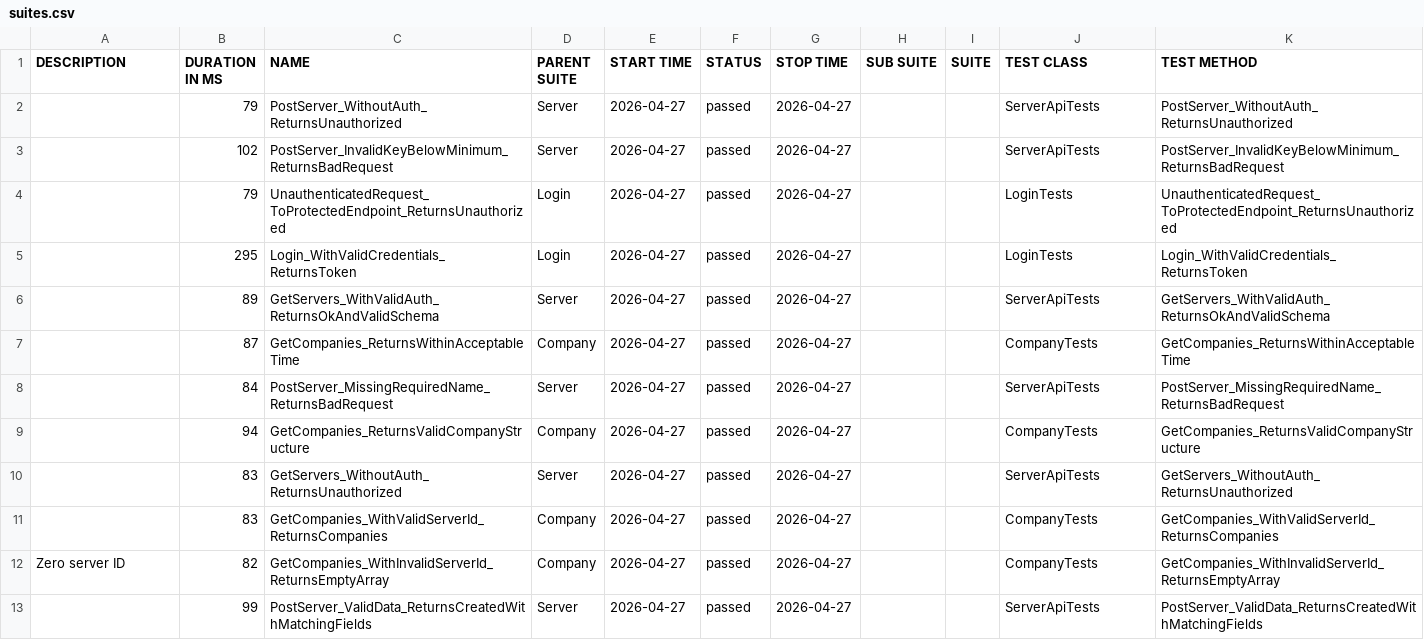
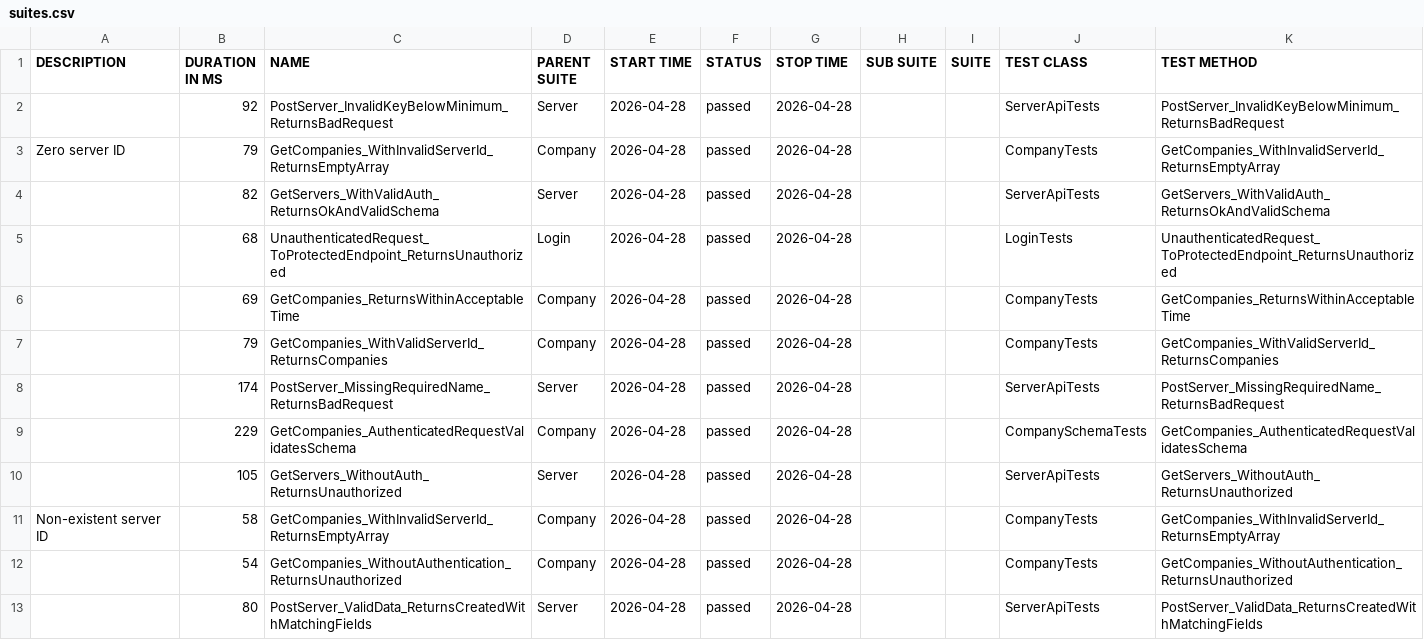
Before and after one commit to effiziente1/API_Testing, a CSV file: data/suites.csv, drawn as a sheet; only a part is shown; the diff covers the shown part only.

```diff
--- a/data/suites.csv
+++ b/data/suites.csv
@@ -1,14 +1,15 @@
 "DESCRIPTION","DURATION IN MS","NAME","PARENT SUITE","START TIME","STATUS","STOP TIME","SUB SUITE","SUITE","TEST CLASS","TEST METHOD"
-"","79","PostServer_WithoutAuth_ReturnsUnauthorized","Server","2026-04-27","passed","2026-04-27","","","ServerApiTests","PostServer_WithoutAuth_ReturnsUnauthorized"
-"","102","PostServer_InvalidKeyBelowMinimum_ReturnsBadRequest","Server","2026-04-27","passed","2026-04-27","","","ServerApiTests","PostServer_InvalidKeyBelowMinimum_ReturnsBadRequest"
-"","79","UnauthenticatedRequest_ToProtectedEndpoint_ReturnsUnauthorized","Login","2026-04-27","passed","2026-04-27","","","LoginTests","UnauthenticatedRequest_ToProtectedEndpoint_ReturnsUnauthorized"
-"","295","Login_WithValidCredentials_ReturnsToken","Login","2026-04-27","passed","2026-04-27","","","LoginTests","Login_WithValidCredentials_ReturnsToken"
-"","89","GetServers_WithValidAuth_ReturnsOkAndValidSchema","Server","2026-04-27","passed","2026-04-27","","","ServerApiTests","GetServers_WithValidAuth_ReturnsOkAndValidSchema"
-"","87","GetCompanies_ReturnsWithinAcceptableTime","Company","2026-04-27","passed","2026-04-27","","","CompanyTests","GetCompanies_ReturnsWithinAcceptableTime"
-"","84","PostServer_MissingRequiredName_ReturnsBadRequest","Server","2026-04-27","passed","2026-04-27","","","ServerApiTests","PostServer_MissingRequiredName_ReturnsBadRequest"
-"","94","GetCompanies_ReturnsValidCompanyStructure","Company","2026-04-27","passed","2026-04-27","","","CompanyTests","GetCompanies_ReturnsValidCompanyStructure"
-"","83","GetServers_WithoutAuth_ReturnsUnauthorized","Server","2026-04-27","passed","2026-04-27","","","ServerApiTests","GetServers_WithoutAuth_ReturnsUnauthorized"
-"","83","GetCompanies_WithValidServerId_ReturnsCompanies","Company","2026-04-27","passed","2026-04-27","","","CompanyTests","GetCompanies_WithValidServerId_ReturnsCompanies"
-"Zero server ID
-","82","GetCompanies_WithInvalidServerId_ReturnsEmptyArray","Company","2026-04-27","passed","2026-04-27","","","CompanyTests","GetCompanies_WithInvalidServerId_ReturnsEmptyArray"
-"","99","PostServer_ValidData_ReturnsCreatedWithMatchingFields","Server","2026-04-27","passed","2026-04-27","","","ServerApiTests","PostServer_ValidData_ReturnsCreatedWithMatchingFields"
+"","92","PostServer_InvalidKeyBelowMinimum_ReturnsBadRequest","Server","2026-04-28","passed","2026-04-28","","","ServerApiTests","PostServer_InvalidKeyBelowMinimum_ReturnsBadRequest"
+"Zero server ID
+","79","GetCompanies_WithInvalidServerId_ReturnsEmptyArray","Company","2026-04-28","passed","2026-04-28","","","CompanyTests","GetCompanies_WithInvalidServerId_ReturnsEmptyArray"
+"","82","GetServers_WithValidAuth_ReturnsOkAndValidSchema","Server","2026-04-28","passed","2026-04-28","","","ServerApiTests","GetServers_WithValidAuth_ReturnsOkAndValidSchema"
+"","68","UnauthenticatedRequest_ToProtectedEndpoint_ReturnsUnauthorized","Login","2026-04-28","passed","2026-04-28","","","LoginTests","UnauthenticatedRequest_ToProtectedEndpoint_ReturnsUnauthorized"
+"","69","GetCompanies_ReturnsWithinAcceptableTime","Company","2026-04-28","passed","2026-04-28","","","CompanyTests","GetCompanies_ReturnsWithinAcceptableTime"
+"","79","GetCompanies_WithValidServerId_ReturnsCompanies","Company","2026-04-28","passed","2026-04-28","","","CompanyTests","GetCompanies_WithValidServerId_ReturnsCompanies"
+"","174","PostServer_MissingRequiredName_ReturnsBadRequest","Server","2026-04-28","passed","2026-04-28","","","ServerApiTests","PostServer_MissingRequiredName_ReturnsBadRequest"
+"","229","GetCompanies_AuthenticatedRequestValidatesSchema","Company","2026-04-28","passed","2026-04-28","","","CompanySchemaTests","GetCompanies_AuthenticatedRequestValidatesSchema"
+"","105","GetServers_WithoutAuth_ReturnsUnauthorized","Server","2026-04-28","passed","2026-04-28","","","ServerApiTests","GetServers_WithoutAuth_ReturnsUnauthorized"
+"Non-existent server ID
+","58","GetCompanies_WithInvalidServerId_ReturnsEmptyArray","Company","2026-04-28","passed","2026-04-28","","","CompanyTests","GetCompanies_WithInvalidServerId_ReturnsEmptyArray"
+"","54","GetCompanies_WithoutAuthentication_ReturnsUnauthorized","Company","2026-04-28","passed","2026-04-28","","","CompanyTests","GetCompanies_WithoutAuthentication_ReturnsUnauthorized"
+"","80","PostServer_ValidData_ReturnsCreatedWithMatchingFields","Server","2026-04-28","passed","2026-04-28","","","ServerApiTests","PostServer_ValidData_ReturnsCreatedWithMatchingFields"
```
Also changed, not shown: 2 added rows, 2 removed rows and 5 edited cells elsewhere in this file, 31 other files.
